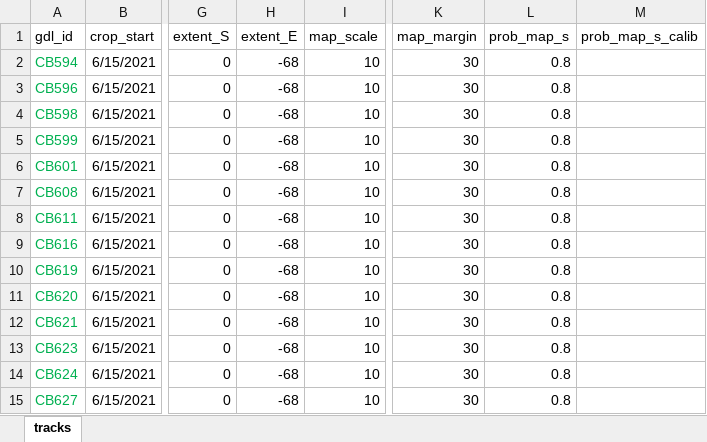
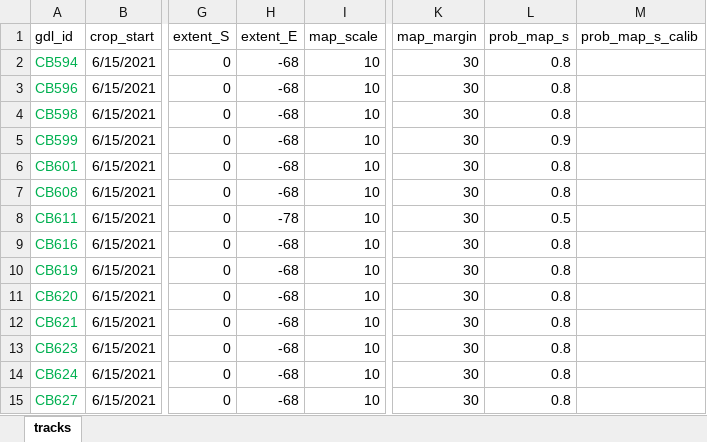
Before and after one commit to grhyne/SWWA_Pressure, an Excel workbook: data/gpr_settings.xlsx, sheet tracks, drawn as a sheet; only a part is shown, gaps mark what is left out; values as stored, in another font and other column widths than the file's, no borders; table styles not drawn; the diff names each change by its address in the sheet, - before the commit and + after, or states it on an @@ line.

Commit message:
gpr settings

```diff
--- a/data/gpr_settings.xlsx (sheet tracks)
+++ b/data/gpr_settings.xlsx (sheet tracks)
-L5 (prob_map_s): 0.8
+L5 (prob_map_s): 0.9
-H8 (extent_E): -68
+H8 (extent_E): -78
-L8 (prob_map_s): 0.8
+L8 (prob_map_s): 0.5
```
